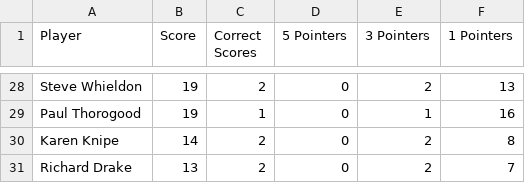
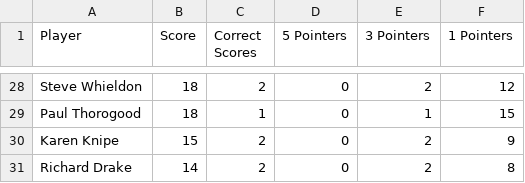
Before and after one commit to ps9786/pl-predictions, a CSV file: wc/league_table.csv, drawn as a sheet; only a part is shown, gaps mark what is left out; the diff covers the shown part only; the diff names each change by its address in the sheet, - before the commit and + after, or states it on an @@ line.

Commit message:
New Leaderboard: Sat Jun 20 07:00:01 BST 2026

```diff
--- a/wc/league_table.csv
+++ b/wc/league_table.csv
-B28:B29 (Score): 19
+B28:B29 (Score): 18
-F28 (1 Pointers): 13
+F28 (1 Pointers): 12
-F29 (1 Pointers): 16
+F29 (1 Pointers): 15
-B30 (Score): 14
+B30 (Score): 15
-F30 (1 Pointers): 8
+F30 (1 Pointers): 9
-B31 (Score): 13
+B31 (Score): 14
-F31 (1 Pointers): 7
+F31 (1 Pointers): 8
```
Also changed, not shown: 7 added rows, 7 removed rows and 18 edited cells elsewhere in this file.
